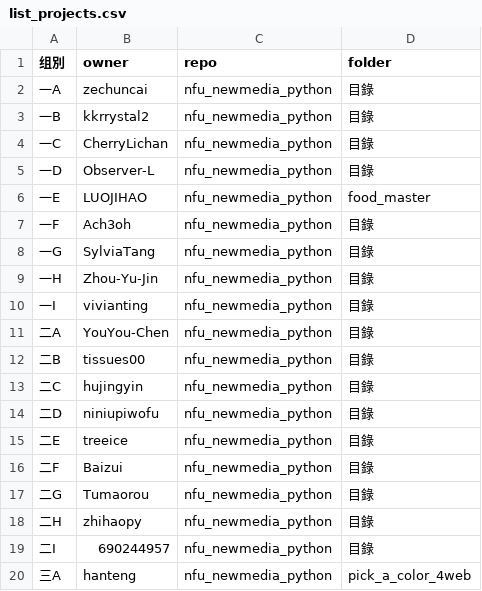
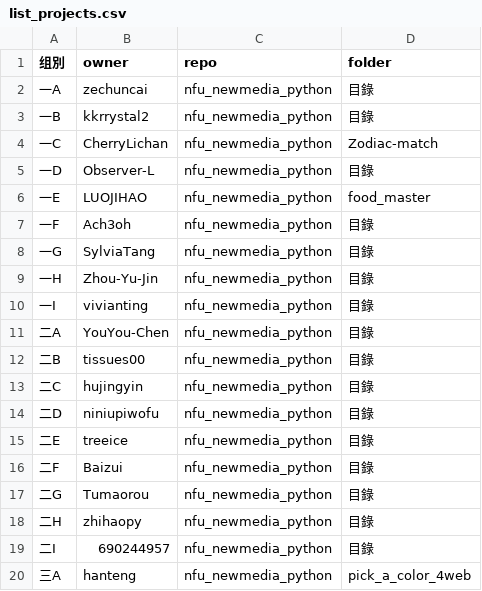
Before and after one commit to zhihaopy/nfu_newmedia_python, a CSV file: list_projects.csv, drawn as a sheet.

Commit message:
一C组 (#40)
ok

```diff
--- a/list_projects.csv
+++ b/list_projects.csv
@@ -3,3 +3,3 @@
 一B,kkrrystal2,nfu_newmedia_python,目錄
-一C,CherryLichan,nfu_newmedia_python,目錄
+一C,CherryLichan,nfu_newmedia_python,Zodiac-match
 一D,Observer-L,nfu_newmedia_python,目錄
```
